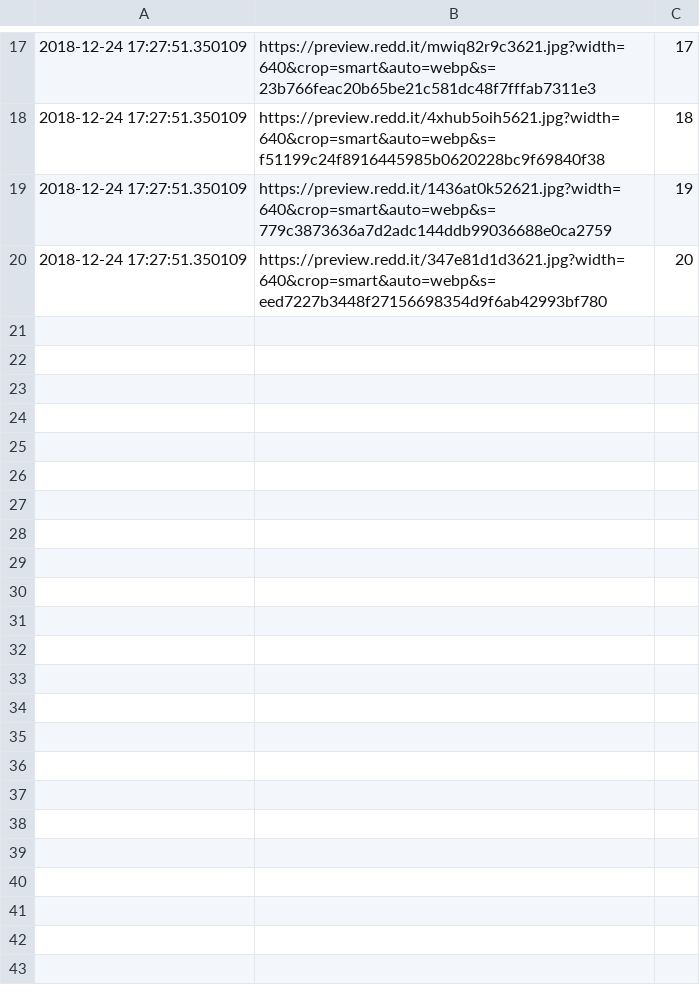
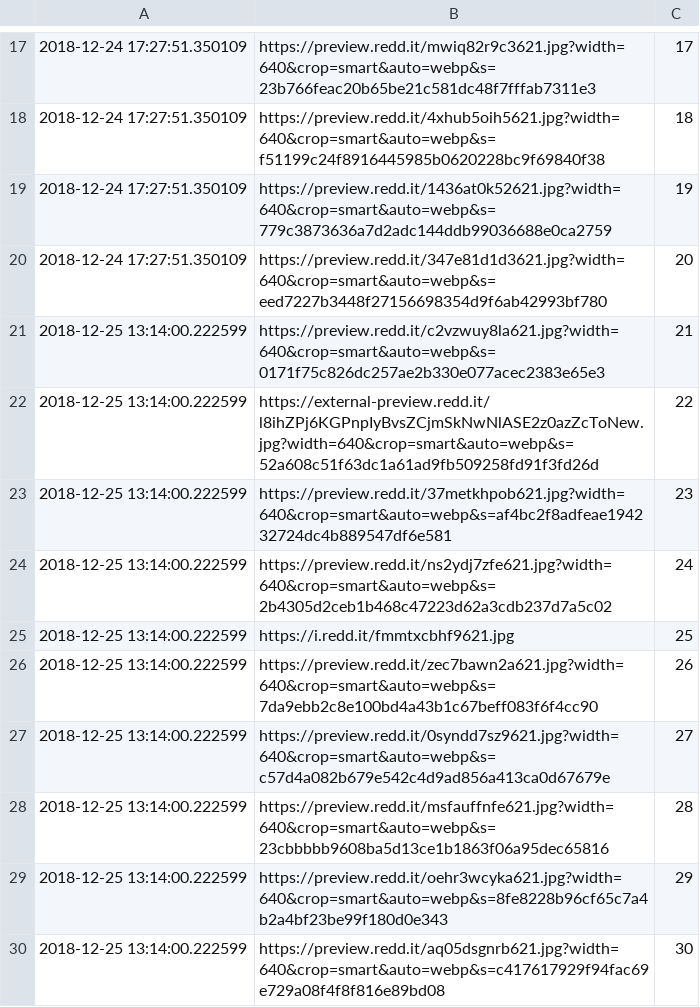
Before and after one commit to fsargento629/MemeBot, a CSV file: memes/HistoryMemes.csv, drawn as a sheet; only a part is shown, gaps mark what is left out.

```diff
--- a/memes/HistoryMemes.csv
+++ b/memes/HistoryMemes.csv
@@ -20 +20,11 @@
 2018-12-24 17:27:51.350109,https://preview.redd.it/347e81d1d3621.jpg?width=640&crop=smart&auto=webp&s=eed7227b3448f27156698354d9f6ab42993bf780,20
+2018-12-25 13:14:00.222599,https://preview.redd.it/c2vzwuy8la621.jpg?width=640&crop=smart&auto=webp&s=0171f75c826dc257ae2b330e077acec2383e65e3,21
+2018-12-25 13:14:00.222599,https://external-preview.redd.it/l8ihZPj6KGPnpIyBvsZCjmSkNwNlASE2z0azZcToNew.jpg?width=640&crop=smart&auto=webp&s=52a608c51f63dc1a61ad9fb509258fd91f3fd26d,22
+2018-12-25 13:14:00.222599,https://preview.redd.it/37metkhpob621.jpg?width=640&crop=smart&auto=webp&s=af4bc2f8adfeae194232724dc4b889547df6e581,23
+2018-12-25 13:14:00.222599,https://preview.redd.it/ns2ydj7zfe621.jpg?width=640&crop=smart&auto=webp&s=2b4305d2ceb1b468c47223d62a3cdb237d7a5c02,24
+2018-12-25 13:14:00.222599,https://i.redd.it/fmmtxcbhf9621.jpg,25
+2018-12-25 13:14:00.222599,https://preview.redd.it/zec7bawn2a621.jpg?width=640&crop=smart&auto=webp&s=7da9ebb2c8e100bd4a43b1c67beff083f6f4cc90,26
+2018-12-25 13:14:00.222599,https://preview.redd.it/0syndd7sz9621.jpg?width=640&crop=smart&auto=webp&s=c57d4a082b679e542c4d9ad856a413ca0d67679e,27
+2018-12-25 13:14:00.222599,https://preview.redd.it/msfauffnfe621.jpg?width=640&crop=smart&auto=webp&s=23cbbbbb9608ba5d13ce1b1863f06a95dec65816,28
+2018-12-25 13:14:00.222599,https://preview.redd.it/oehr3wcyka621.jpg?width=640&crop=smart&auto=webp&s=8fe8228b96cf65c7a4b2a4bf23be99f180d0e343,29
+2018-12-25 13:14:00.222599,https://preview.redd.it/aq05dsgnrb621.jpg?width=640&crop=smart&auto=webp&s=c417617929f94fac69e729a08f4f8f816e89bd08,30
```
Also changed, not shown: memes/dankmemes.csv, pics/HistoryMemes.csv, 28 other files.
